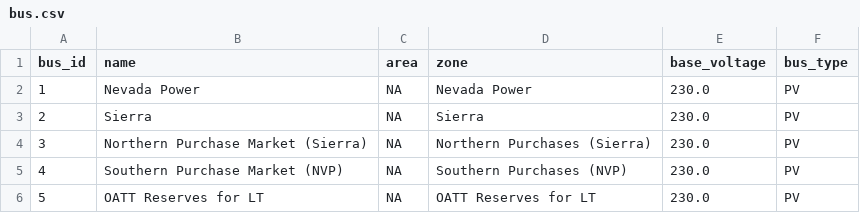
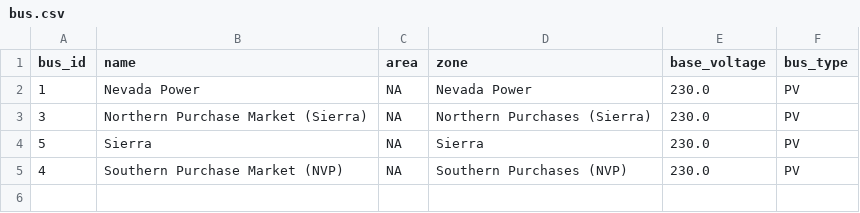
Before and after one commit to ktehranchi/FPA_NVE_Sienna, a CSV file: Projects/NVE/output_stable_dec24/bus.csv, drawn as a sheet; removed rows and columns are numbered as before the commit, all else as after; the diff names each change by its address in the sheet, - before the commit and + after, or states it on an @@ line.

Commit message:
Re-parsed XML (CSV rows sorted alphabetically, skipping islanded `OATT Reserves for LT` bus)

```diff
--- a/Projects/NVE/output_stable_dec24/bus.csv
+++ b/Projects/NVE/output_stable_dec24/bus.csv
-row 3: 2 | Sierra | NA | Sierra | 230.0 | PV
+row 4: 5 | Sierra | NA | Sierra | 230.0 | PV
-row 6: 5 | OATT Reserves for LT | NA | OATT Reserves for LT | 230.0 | PV
```
Also changed, not shown: Projects/NVE/output_stable_dec24/Data/ThermalStandard_Rating Factor_._2030.csv, Projects/NVE/output_stable_dec24/branch.csv, 9 other files.
